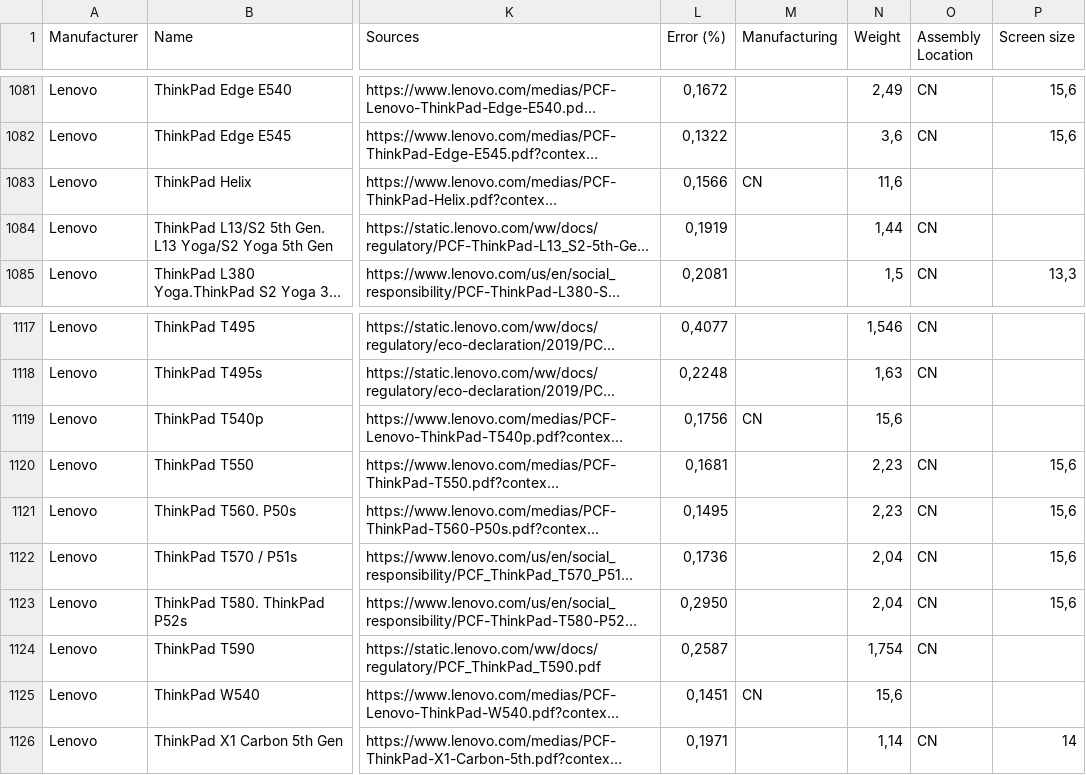
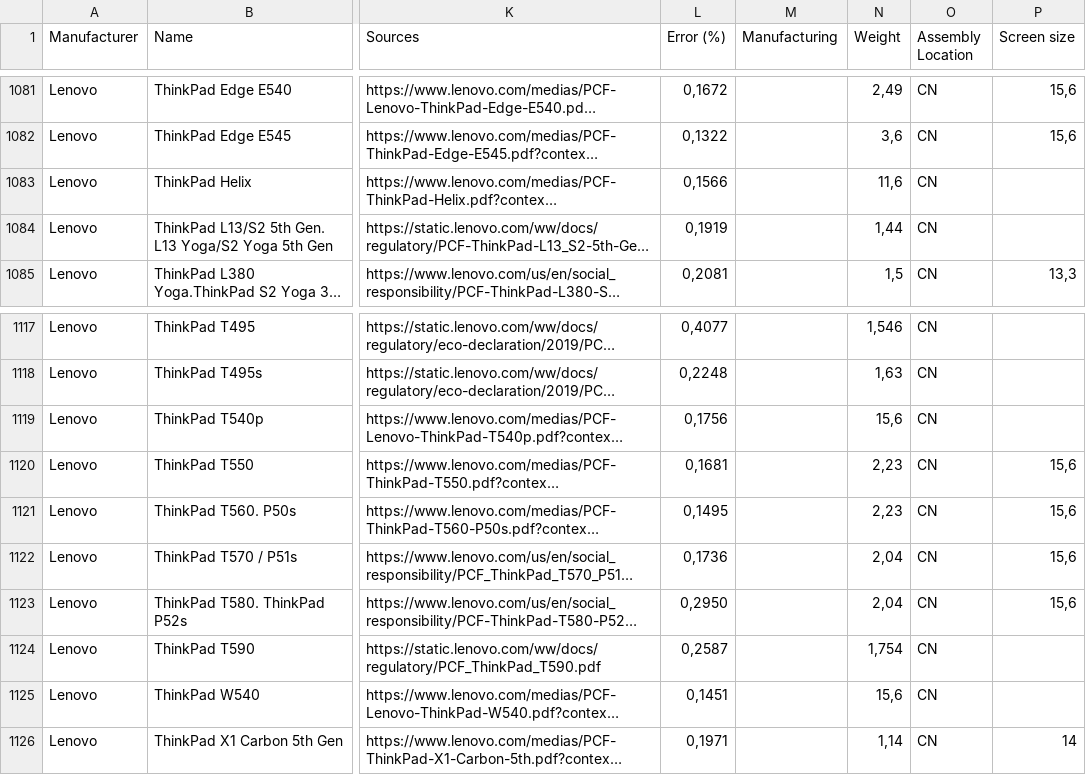
Before and after one commit to Boavizta/environmental-footprint-data, a CSV file: boavizta-data-fr.csv, drawn as a sheet; only a part is shown, gaps mark what is left out; long unchanged cells end in …; the diff names each change by its address in the sheet, - before the commit and + after, or states it on an @@ line.

Commit message:
Fix some misplaced values on Lenovo.

```diff
--- a/boavizta-data-fr.csv
+++ b/boavizta-data-fr.csv
-M1083 (Manufacturing): CN
+M1083 (Manufacturing): (empty)
-O1083 (Assembly Location): (empty)
+O1083 (Assembly Location): CN
-M1119 (Manufacturing): CN
+M1119 (Manufacturing): (empty)
-O1119 (Assembly Location): (empty)
+O1119 (Assembly Location): CN
-M1125 (Manufacturing): CN
+M1125 (Manufacturing): (empty)
-O1125 (Assembly Location): (empty)
+O1125 (Assembly Location): CN
```
Also changed, not shown: boavizta-data-us.csv.
